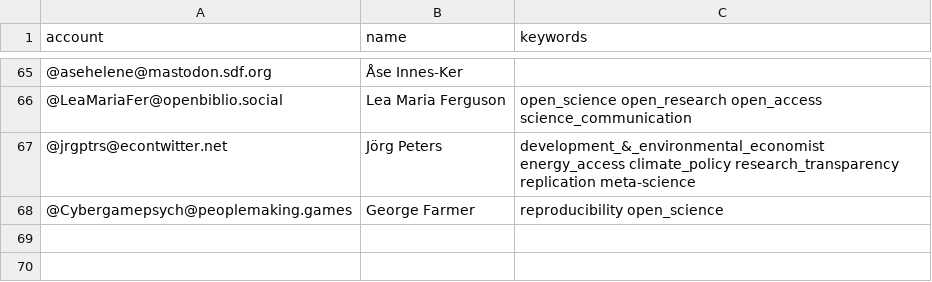
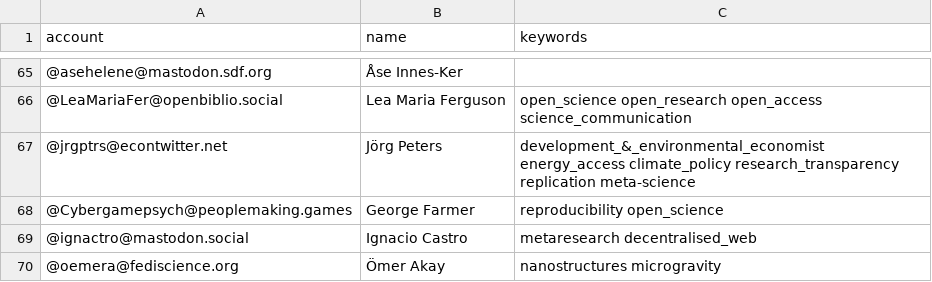
Before and after one commit to smach/Mastodon-OpenScience, a CSV file: resources/users.csv, drawn as a sheet; only a part is shown, gaps mark what is left out.

Commit message:
Update users.csv

```diff
--- a/resources/users.csv
+++ b/resources/users.csv
@@ -68 +68,3 @@ account,name,keywords
 @Cybergamepsych@peoplemaking.games,George Farmer, reproducibility open_science
+@ignactro@mastodon.social,Ignacio Castro,metaresearch decentralised_web
+@oemera@fediscience.org,Ömer Akay,nanostructures microgravity
```
